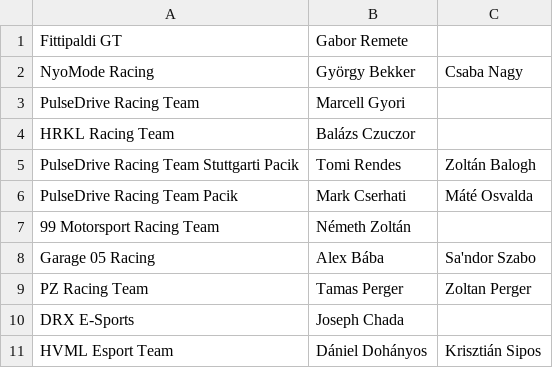
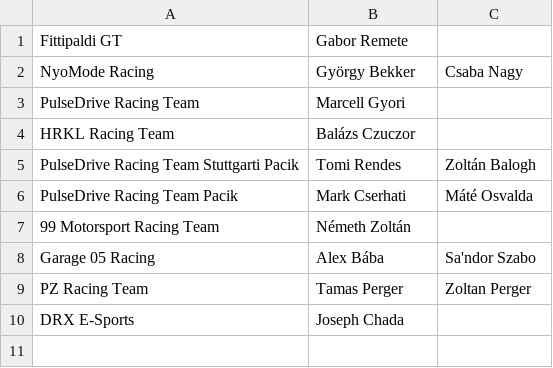
Before and after one commit to rajtvonal/season2, a CSV file: database/SM/csapatok.csv, drawn as a sheet; the diff names each change by its address in the sheet, - before the commit and + after, or states it on an @@ line.

Commit message:
rsm results r1 and data for r2

```diff
--- a/database/SM/csapatok.csv
+++ b/database/SM/csapatok.csv
-row 11: HVML Esport Team | Dániel Dohányos | Krisztián Sipos
```
Also changed, not shown: database/SM/pontrendszer_gt.csv, 11 other files.
